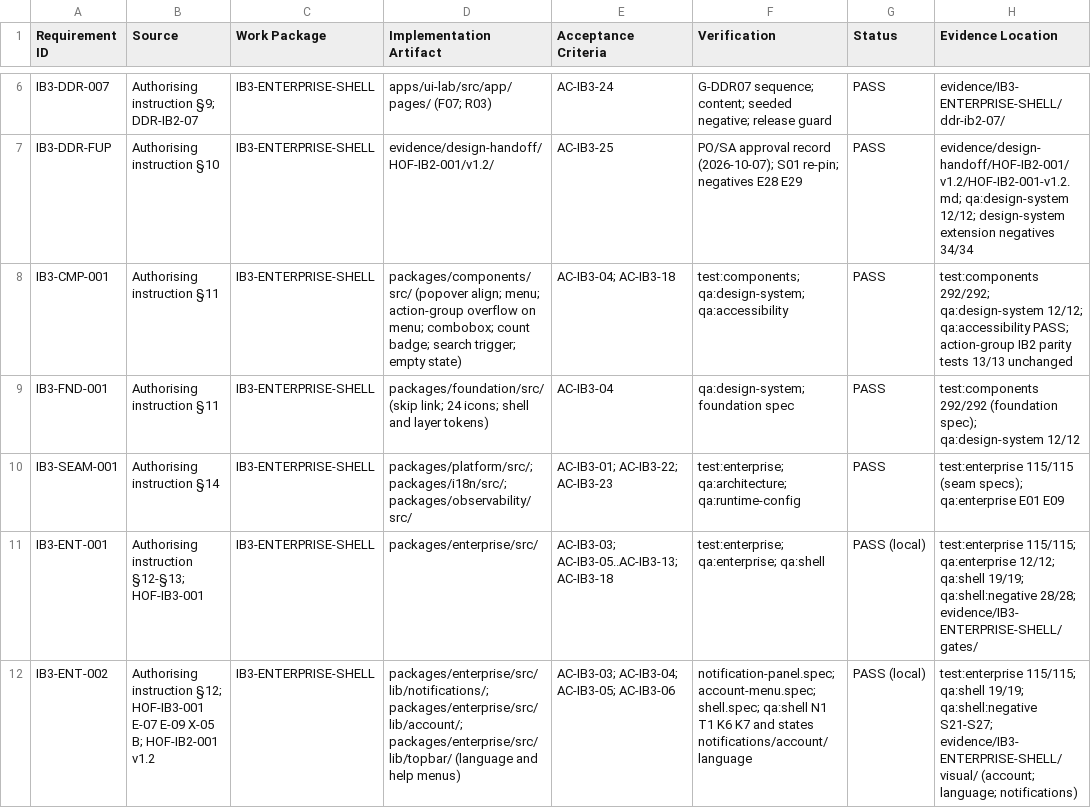
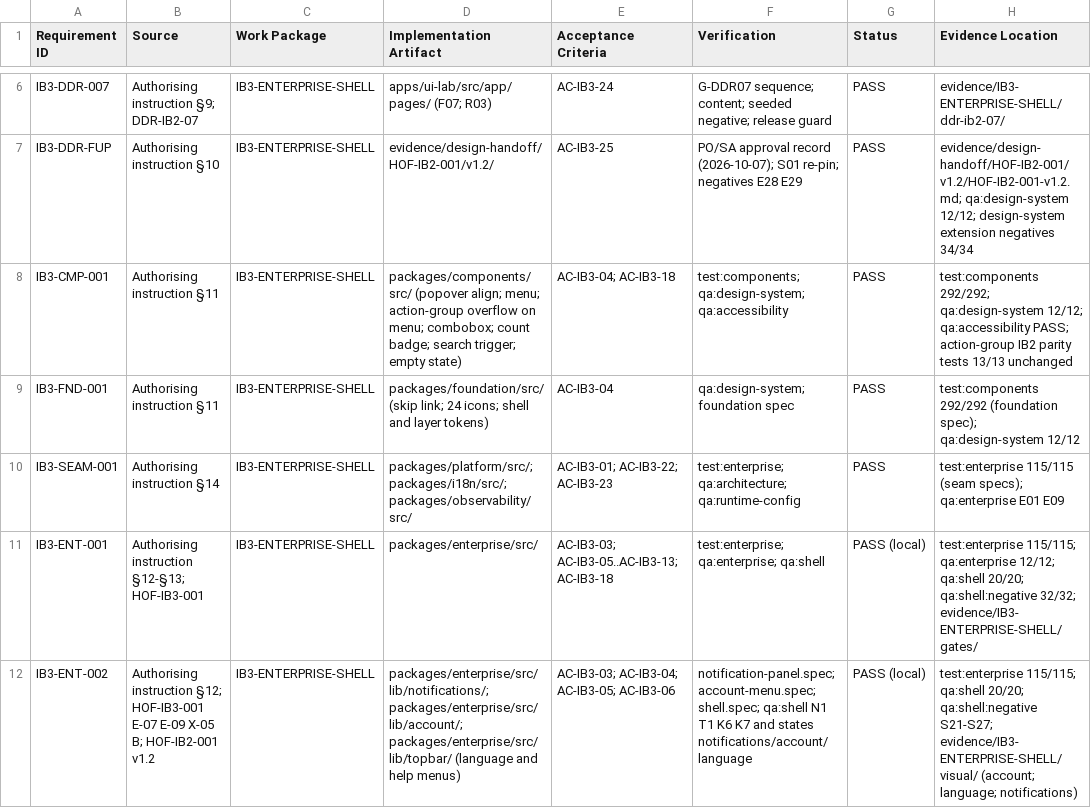
Before and after one commit to kougit/proseit-paep, a CSV file: work-packages/IB3-ENTERPRISE-SHELL/TRACEABILITY.csv, drawn as a sheet; only a part is shown, gaps mark what is left out; the diff covers the shown part only.

```diff
--- a/work-packages/IB3-ENTERPRISE-SHELL/TRACEABILITY.csv
+++ b/work-packages/IB3-ENTERPRISE-SHELL/TRACEABILITY.csv
@@ -10,3 +10,3 @@ IB3-FND-001,Authorising instruction §11,IB3-ENTERPRISE-SHELL,packages/foundatio
 IB3-SEAM-001,Authorising instruction §14,IB3-ENTERPRISE-SHELL,packages/platform/src/; packages/i18n/src/; packages/observability/src/,AC-IB3-01; AC-IB3-22; AC-IB3-23,test:enterprise; qa:architecture; qa:runtime-config,PASS,test:enterprise 115/115 (seam specs); qa:enterprise E01 E09
-IB3-ENT-001,Authorising instruction §12-§13; HOF-IB3-001,IB3-ENTERPRISE-SHELL,packages/enterprise/src/,AC-IB3-03; AC-IB3-05..AC-IB3-13; AC-IB3-18,test:enterprise; qa:enterprise; qa:shell,PASS (local),test:enterprise 115/115; qa:enterprise 12/12; qa:shell 19/19; qa:shell:negative 28/28; evidence/IB3-ENTERPRISE-SHELL/gates/
-IB3-ENT-002,Authorising instruction §12; HOF-IB3-001 E-07 E-09 X-05 B; HOF-IB2-001 v1.2,IB3-ENTERPRISE-SHELL,packages/enterprise/src/lib/notifications/; packages/enterprise/src/lib/account/; packages/enterprise/src/lib/topbar/ (language and help menus),AC-IB3-03; AC-IB3-04; AC-IB3-05; AC-IB3-06,notification-panel.spec; account-menu.spec; shell.spec; qa:shell N1 T1 K6 K7 and states notifications/account/language,PASS (local),test:enterprise 115/115; qa:shell 19/19; qa:shell:negative S21-S27; evidence/IB3-ENTERPRISE-SHELL/visual/ (account; language; notifications)
+IB3-ENT-001,Authorising instruction §12-§13; HOF-IB3-001,IB3-ENTERPRISE-SHELL,packages/enterprise/src/,AC-IB3-03; AC-IB3-05..AC-IB3-13; AC-IB3-18,test:enterprise; qa:enterprise; qa:shell,PASS (local),test:enterprise 115/115; qa:enterprise 12/12; qa:shell 20/20; qa:shell:negative 32/32; evidence/IB3-ENTERPRISE-SHELL/gates/
+IB3-ENT-002,Authorising instruction §12; HOF-IB3-001 E-07 E-09 X-05 B; HOF-IB2-001 v1.2,IB3-ENTERPRISE-SHELL,packages/enterprise/src/lib/notifications/; packages/enterprise/src/lib/account/; packages/enterprise/src/lib/topbar/ (language and help menus),AC-IB3-03; AC-IB3-04; AC-IB3-05; AC-IB3-06,notification-panel.spec; account-menu.spec; shell.spec; qa:shell N1 T1 K6 K7 and states notifications/account/language,PASS (local),test:enterprise 115/115; qa:shell 20/20; qa:shell:negative S21-S27; evidence/IB3-ENTERPRISE-SHELL/visual/ (account; language; notifications)
```
Also changed, not shown: 5 edited cells elsewhere in this file, 9 other files.
